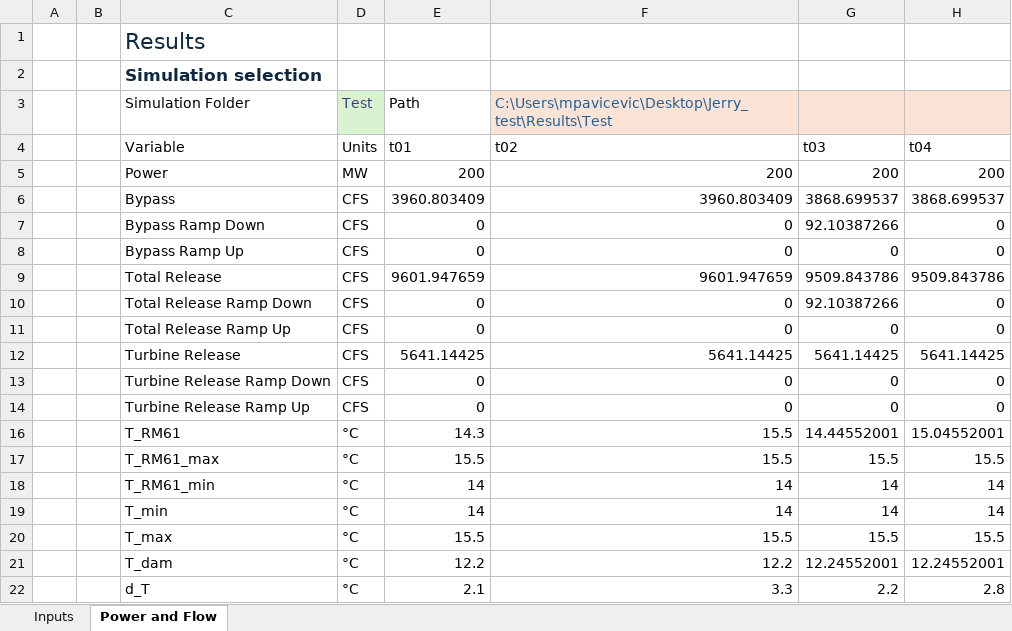
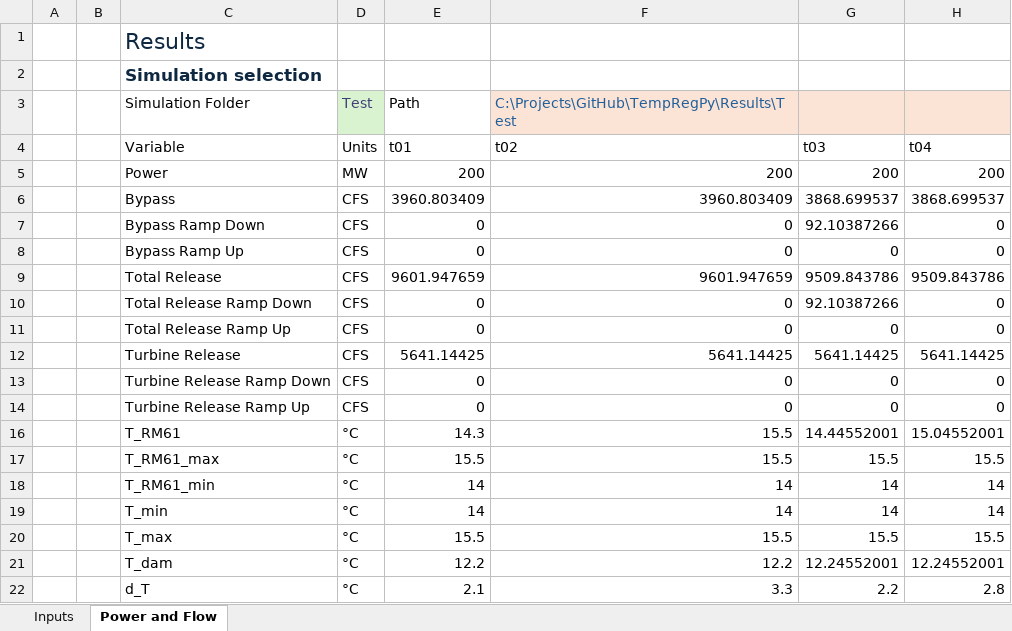
Before and after one commit to energy-modelling-hub/TempRegPy, an Excel workbook: TempRegPy.xlsm, sheet Power and Flow, drawn as a sheet; only a part is shown; values as stored, in another font and other column widths than the file's, no borders; charts and pictures and table styles not drawn; the diff names each change by its address in the sheet, - before the commit and + after, or states it on an @@ line.

```diff
--- a/TempRegPy.xlsm (sheet Power and Flow)
+++ b/TempRegPy.xlsm (sheet Power and Flow)
-F3 (t02): C:\Users\mpavicevic\Desktop\Jerry_test\Results\Test
+F3 (t02): C:\Projects\GitHub\TempRegPy\Results\Test
```
Also changed, not shown: sheet Inputs, formulas that keep their value, charts or pictures, 3 other files.
